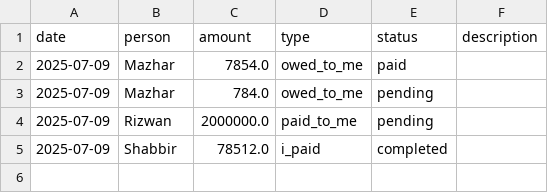
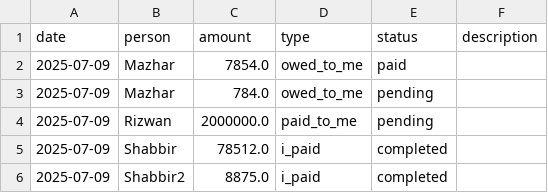
Before and after one commit to Atonomous/payments-summary, a CSV file: payments.csv, drawn as a sheet.

Commit message:
Automated update: payment records

```diff
--- a/payments.csv
+++ b/payments.csv
@@ -5 +5,2 @@ date,person,amount,type,status,description
 2025-07-09,Shabbir,78512.0,i_paid,completed,
+2025-07-09,Shabbir2,8875.0,i_paid,completed,
```
Also changed, not shown: 1 other file.
